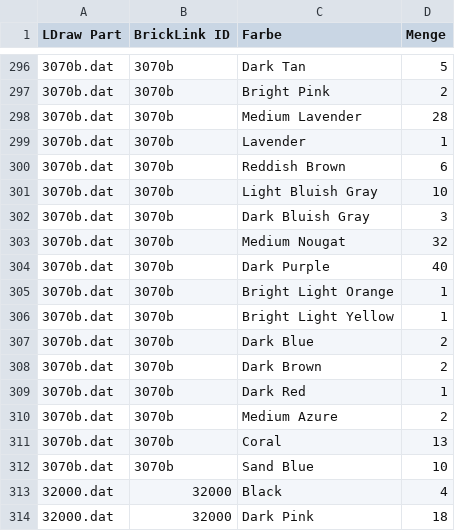
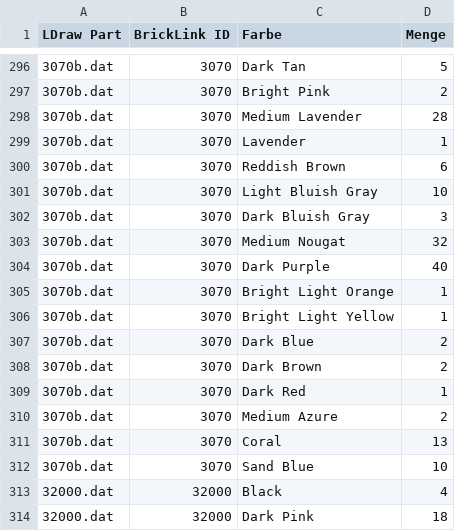
Before and after one commit to herbs44/lego-, a CSV file: graduation-relief/graduation_relief_bom.csv, drawn as a sheet; only a part is shown, gaps mark what is left out; the diff covers the shown part only.

```diff
--- a/graduation-relief/graduation_relief_bom.csv
+++ b/graduation-relief/graduation_relief_bom.csv
@@ -296,18 +296,18 @@ LDraw Part,BrickLink ID,Farbe,Menge
-3070b.dat,3070b,Dark Tan,5
-3070b.dat,3070b,Bright Pink,2
-3070b.dat,3070b,Medium Lavender,28
-3070b.dat,3070b,Lavender,1
-3070b.dat,3070b,Reddish Brown,6
-3070b.dat,3070b,Light Bluish Gray,10
-3070b.dat,3070b,Dark Bluish Gray,3
-3070b.dat,3070b,Medium Nougat,32
-3070b.dat,3070b,Dark Purple,40
-3070b.dat,3070b,Bright Light Orange,1
-3070b.dat,3070b,Bright Light Yellow,1
-3070b.dat,3070b,Dark Blue,2
-3070b.dat,3070b,Dark Brown,2
-3070b.dat,3070b,Dark Red,1
-3070b.dat,3070b,Medium Azure,2
-3070b.dat,3070b,Coral,13
-3070b.dat,3070b,Sand Blue,10
+3070b.dat,3070,Dark Tan,5
+3070b.dat,3070,Bright Pink,2
+3070b.dat,3070,Medium Lavender,28
+3070b.dat,3070,Lavender,1
+3070b.dat,3070,Reddish Brown,6
+3070b.dat,3070,Light Bluish Gray,10
+3070b.dat,3070,Dark Bluish Gray,3
+3070b.dat,3070,Medium Nougat,32
+3070b.dat,3070,Dark Purple,40
+3070b.dat,3070,Bright Light Orange,1
+3070b.dat,3070,Bright Light Yellow,1
+3070b.dat,3070,Dark Blue,2
+3070b.dat,3070,Dark Brown,2
+3070b.dat,3070,Dark Red,1
+3070b.dat,3070,Medium Azure,2
+3070b.dat,3070,Coral,13
+3070b.dat,3070,Sand Blue,10
 32000.dat,32000,Black,4
```
Also changed, not shown: 54 edited cells elsewhere in this file, circus-maximus/circus_maximus_stage_bom.csv, globe-stage/globe_stage_bom.csv, 10 other files.
